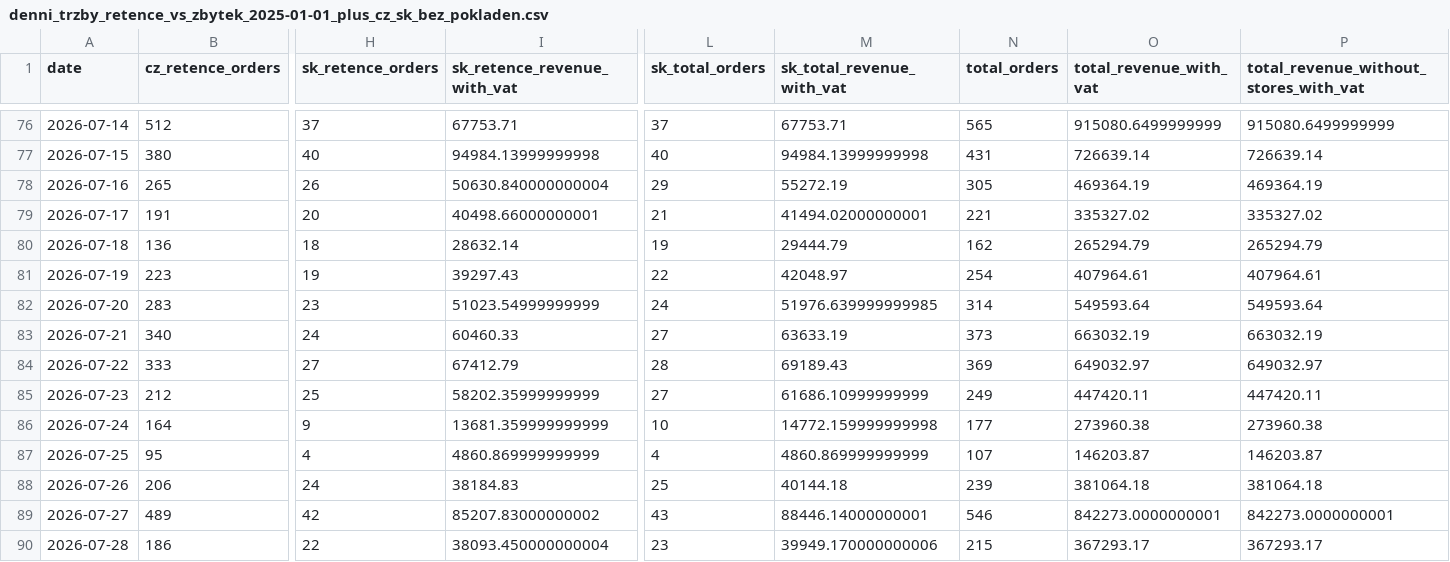
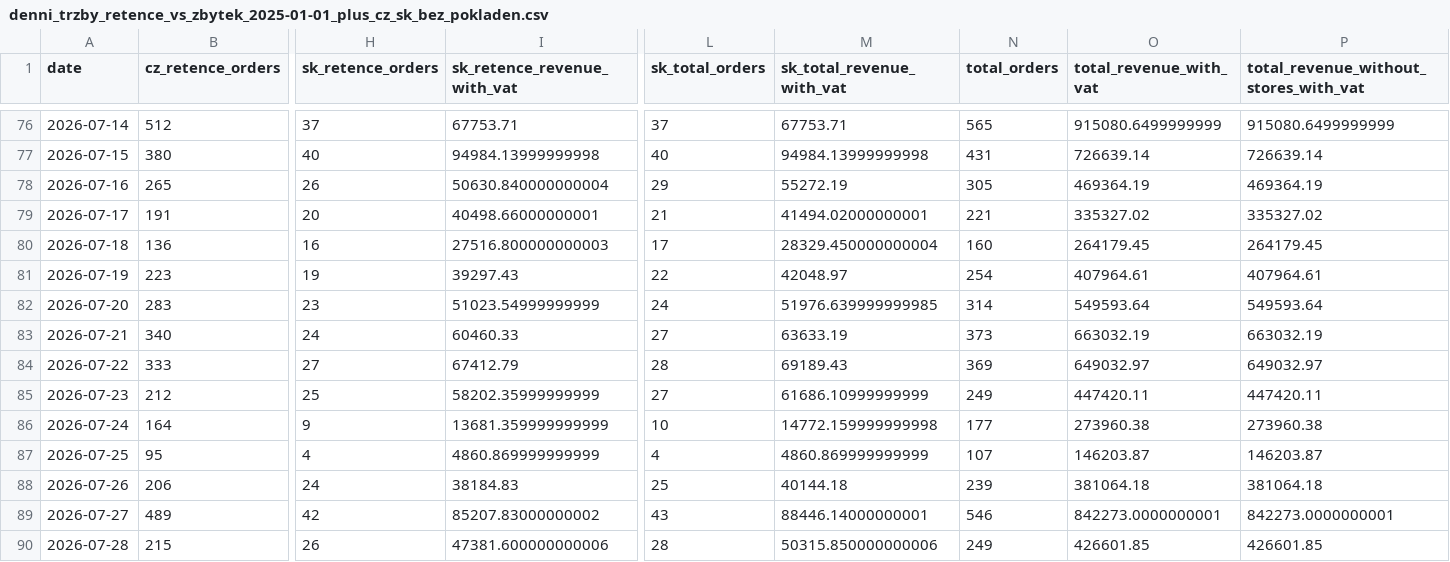
Before and after one commit to rkonfal/tiande-retence-vs-zbytek-report, a CSV file: docs/denni_trzby_retence_vs_zbytek_2025-01-01_plus_cz_sk_bez_pokladen.csv, drawn as a sheet; only a part is shown, gaps mark what is left out; the diff covers the shown part only; the diff names each change by its address in the sheet, - before the commit and + after, or states it on an @@ line.

Commit message:
chore: refresh retence vs zbytek report

```diff
--- a/docs/denni_trzby_retence_vs_zbytek_2025-01-01_plus_cz_sk_bez_pokladen.csv
+++ b/docs/denni_trzby_retence_vs_zbytek_2025-01-01_plus_cz_sk_bez_pokladen.csv
-H80 (sk_retence_orders): 18
+H80 (sk_retence_orders): 16
-I80 (sk_retence_revenue_with_vat): 28632.14
+I80 (sk_retence_revenue_with_vat): 27516.800000000003
-L80 (sk_total_orders): 19
+L80 (sk_total_orders): 17
-M80 (sk_total_revenue_with_vat): 29444.79
+M80 (sk_total_revenue_with_vat): 28329.450000000004
-N80 (total_orders): 162
+N80 (total_orders): 160
-O80 (total_revenue_with_vat): 265294.79
+O80 (total_revenue_with_vat): 264179.45
-P80: 265294.79
+P80: 264179.45
-B90 (cz_retence_orders): 186
+B90 (cz_retence_orders): 215
-H90 (sk_retence_orders): 22
+H90 (sk_retence_orders): 26
-I90 (sk_retence_revenue_with_vat): 38093.450000000004
+I90 (sk_retence_revenue_with_vat): 47381.600000000006
-L90 (sk_total_orders): 23
+L90 (sk_total_orders): 28
-M90 (sk_total_revenue_with_vat): 39949.170000000006
+M90 (sk_total_revenue_with_vat): 50315.850000000006
-N90 (total_orders): 215
+N90 (total_orders): 249
-O90 (total_revenue_with_vat): 367293.17
+O90 (total_revenue_with_vat): 426601.85
-P90: 367293.17
+P90: 426601.85
```
Also changed, not shown: 5 edited cells elsewhere in this file, docs/denni_trzby_retence_vs_zbytek_2026-05-01_plus_cz_sk_bez_pokladen.csv, docs/denni_trzby_retence_vs_zbytek_latest.csv, 7 other files.
